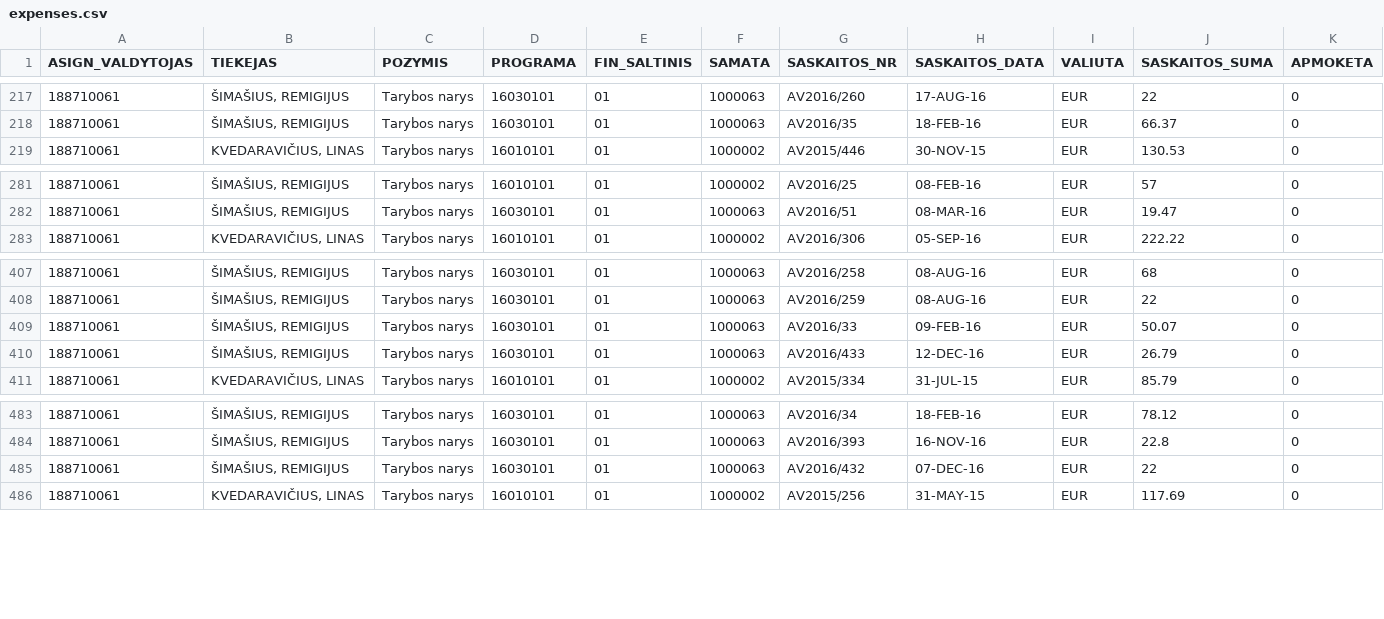
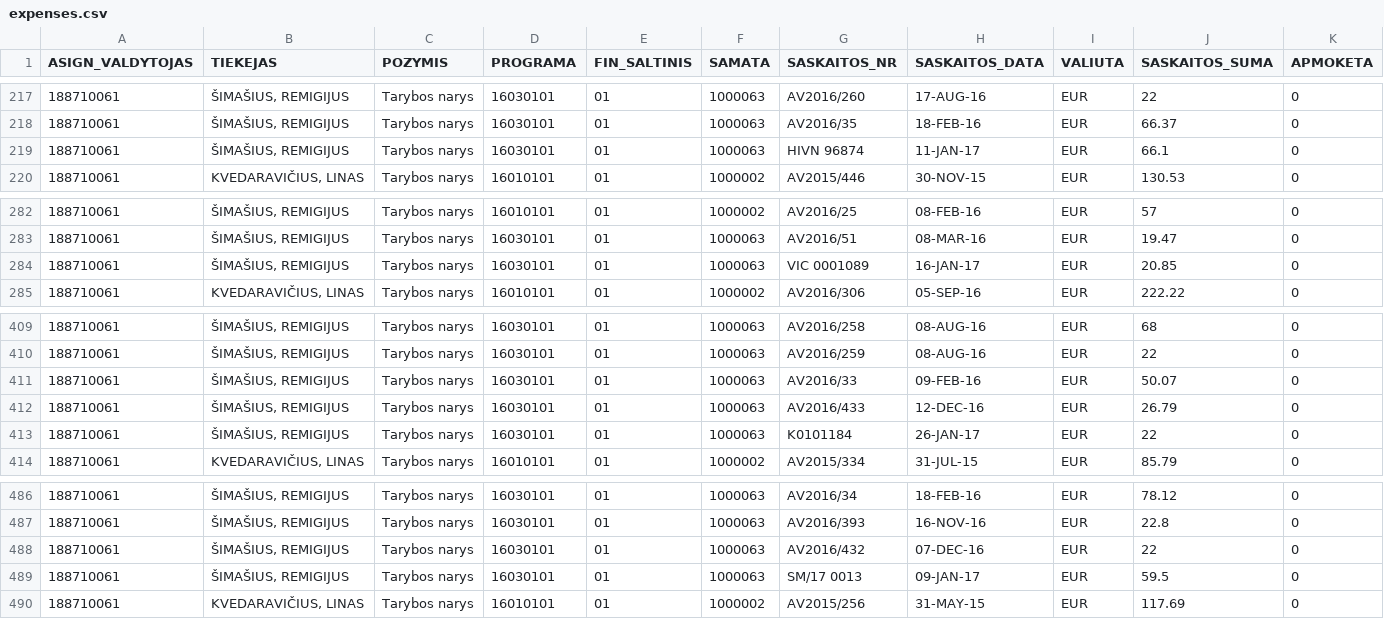
Before and after one commit to vilnius/taryba, a CSV file: expenses/expenses.csv, drawn as a sheet; only a part is shown, gaps mark what is left out; rows hold the shown columns only; the diff names each change by its address in the sheet, - before the commit and + after, or states it on an @@ line.

```diff
--- a/expenses/expenses.csv
+++ b/expenses/expenses.csv
+row 219: 188710061 | ŠIMAŠIUS, REMIGIJUS | Tarybos narys | 16030101 | 01 | 1000063 | HIVN 96874 | 11-JAN-17 | EUR | 66.1 | 0
+row 284: 188710061 | ŠIMAŠIUS, REMIGIJUS | Tarybos narys | 16030101 | 01 | 1000063 | VIC 0001089 | 16-JAN-17 | EUR | 20.85 | 0
+row 413: 188710061 | ŠIMAŠIUS, REMIGIJUS | Tarybos narys | 16030101 | 01 | 1000063 | K0101184 | 26-JAN-17 | EUR | 22 | 0
+row 489: 188710061 | ŠIMAŠIUS, REMIGIJUS | Tarybos narys | 16030101 | 01 | 1000063 | SM/17 0013 | 09-JAN-17 | EUR | 59.5 | 0
```
Also changed, not shown: expenses/advances.csv, 4 other files.
